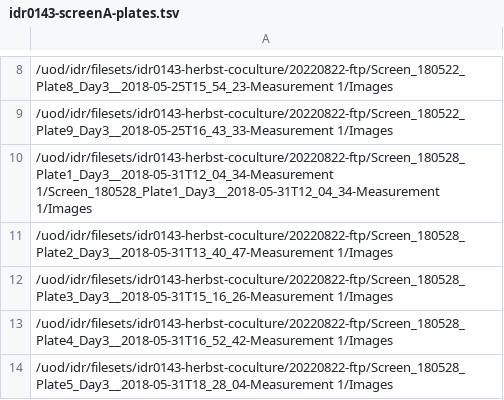
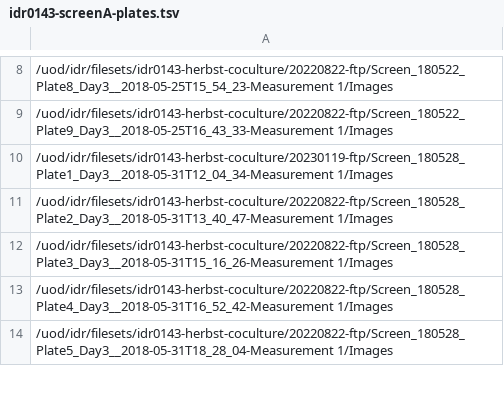
Before and after one commit to IDR/idr0143-herbst-coculture, a TSV file: screenA/idr0143-screenA-plates.tsv, drawn as a sheet; only a part is shown, gaps mark what is left out.

Commit message:
Point to re-uploaded 180528_Plate1

```diff
--- a/screenA/idr0143-screenA-plates.tsv
+++ b/screenA/idr0143-screenA-plates.tsv
@@ -9,3 +9,3 @@
 /uod/idr/filesets/idr0143-herbst-coculture/20220822-ftp/Screen_180522_Plate9_Day3__2018-05-25T16_43_33-Measurement 1/Images
-/uod/idr/filesets/idr0143-herbst-coculture/20220822-ftp/Screen_180528_Plate1_Day3__2018-05-31T12_04_34-Measurement 1/Screen_180528_Plate1_Day3__2018-05-31T12_04_34-Measurement 1/Images
+/uod/idr/filesets/idr0143-herbst-coculture/20230119-ftp/Screen_180528_Plate1_Day3__2018-05-31T12_04_34-Measurement 1/Images
 /uod/idr/filesets/idr0143-herbst-coculture/20220822-ftp/Screen_180528_Plate2_Day3__2018-05-31T13_40_47-Measurement 1/Images
```
